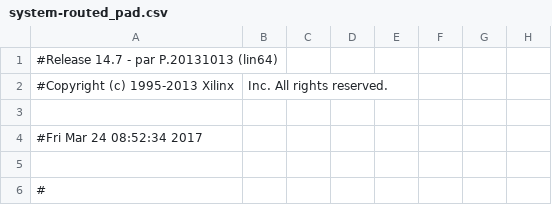
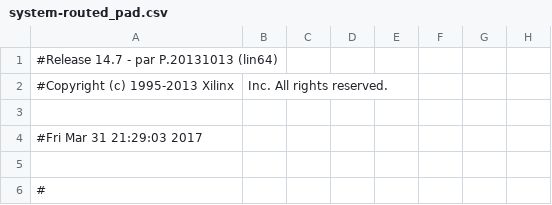
Before and after one commit to chacal1231/Autoquarium, a CSV file: build/system-routed_pad.csv, drawn as a sheet; only a part is shown; the diff names each change by its address in the sheet, - before the commit and + after, or states it on an @@ line.

```diff
--- a/build/system-routed_pad.csv
+++ b/build/system-routed_pad.csv
-A4: #Fri Mar 24 08:52:34 2017
+A4: #Fri Mar 31 21:29:03 2017
```
Also changed, not shown: 37 other files.
